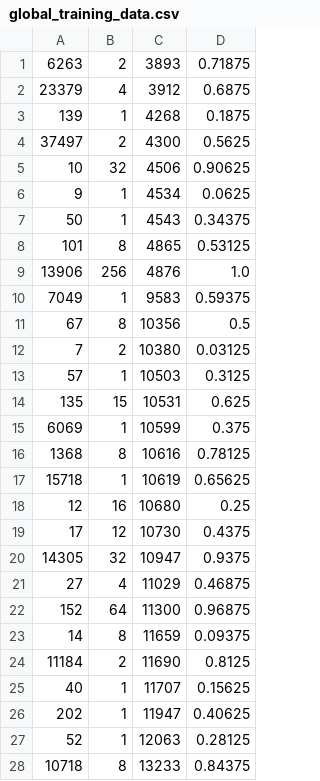
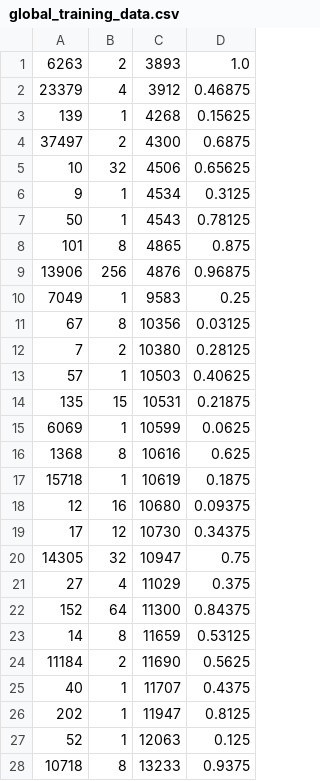
Before and after one commit to DjoserKhemSimeu/scheduling-simulator, a CSV file: src/simulator/training-data/global_training_data.csv, drawn as a sheet; only a part is shown; the diff covers the shown part only.

```diff
--- a/src/simulator/training-data/global_training_data.csv
+++ b/src/simulator/training-data/global_training_data.csv
@@ -1,28 +1,28 @@
-6263,2,3893,0.71875
-23379,4,3912,0.6875
-139,1,4268,0.1875
-37497,2,4300,0.5625
-10,32,4506,0.90625
-9,1,4534,0.0625
-50,1,4543,0.34375
-101,8,4865,0.53125
-13906,256,4876,1.0
-7049,1,9583,0.59375
-67,8,10356,0.5
-7,2,10380,0.03125
-57,1,10503,0.3125
-135,15,10531,0.625
-6069,1,10599,0.375
-1368,8,10616,0.78125
-15718,1,10619,0.65625
-12,16,10680,0.25
-17,12,10730,0.4375
-14305,32,10947,0.9375
-27,4,11029,0.46875
-152,64,11300,0.96875
-14,8,11659,0.09375
-11184,2,11690,0.8125
-40,1,11707,0.15625
-202,1,11947,0.40625
-52,1,12063,0.28125
-10718,8,13233,0.84375
+6263,2,3893,1.0
+23379,4,3912,0.46875
+139,1,4268,0.15625
+37497,2,4300,0.6875
+10,32,4506,0.65625
+9,1,4534,0.3125
+50,1,4543,0.78125
+101,8,4865,0.875
+13906,256,4876,0.96875
+7049,1,9583,0.25
+67,8,10356,0.03125
+7,2,10380,0.28125
+57,1,10503,0.40625
+135,15,10531,0.21875
+6069,1,10599,0.0625
+1368,8,10616,0.625
+15718,1,10619,0.1875
+12,16,10680,0.09375
+17,12,10730,0.34375
+14305,32,10947,0.75
+27,4,11029,0.375
+152,64,11300,0.84375
+14,8,11659,0.53125
+11184,2,11690,0.5625
+40,1,11707,0.4375
+202,1,11947,0.8125
+52,1,12063,0.125
+10718,8,13233,0.9375
```
Also changed, not shown: 4 edited cells elsewhere in this file, src/simulator/current-simulation.csv, src/simulator/training-data/set-r-0.csv, 51 other files.
